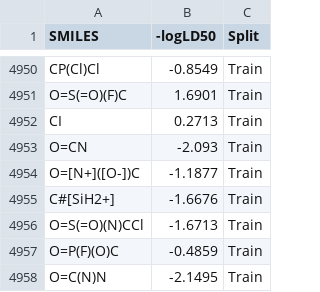
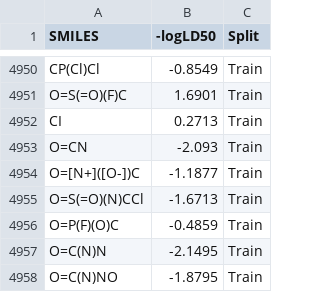
Before and after one commit to nutof-pefoce/toxLD, a CSV file: datasets/ld50_reg.csv, drawn as a sheet; only a part is shown, gaps mark what is left out; the shorter side is filled out with more unchanged rows; the diff names each change by its address in the sheet, - before the commit and + after, or states it on an @@ line.

Commit message:
Remove entry for C#[SiH2+]

```diff
--- a/datasets/ld50_reg.csv
+++ b/datasets/ld50_reg.csv
-row 4955: C#[SiH2+] | -1.6676 | Train
```
